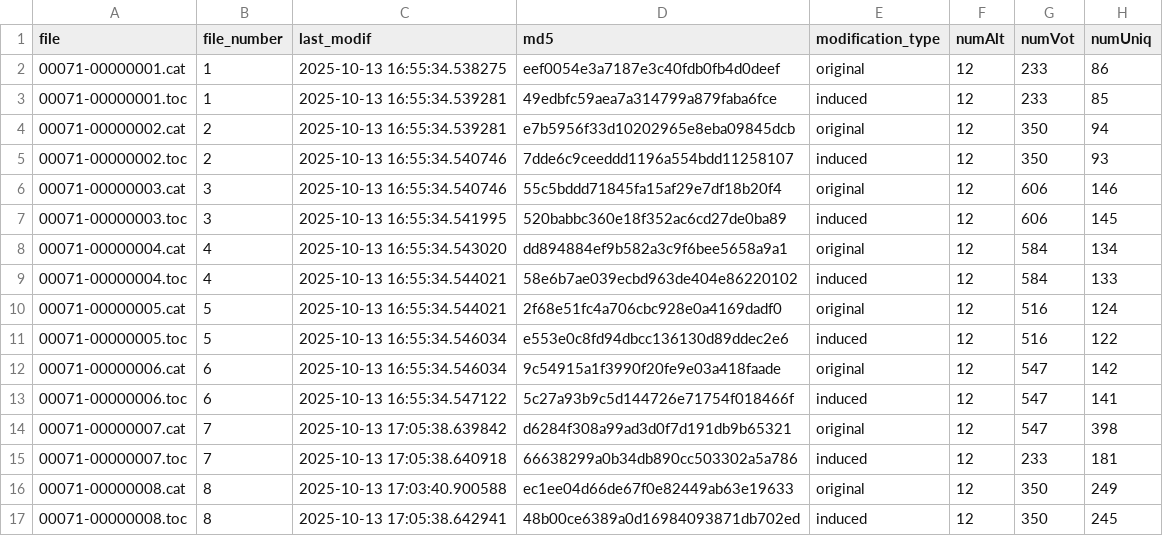
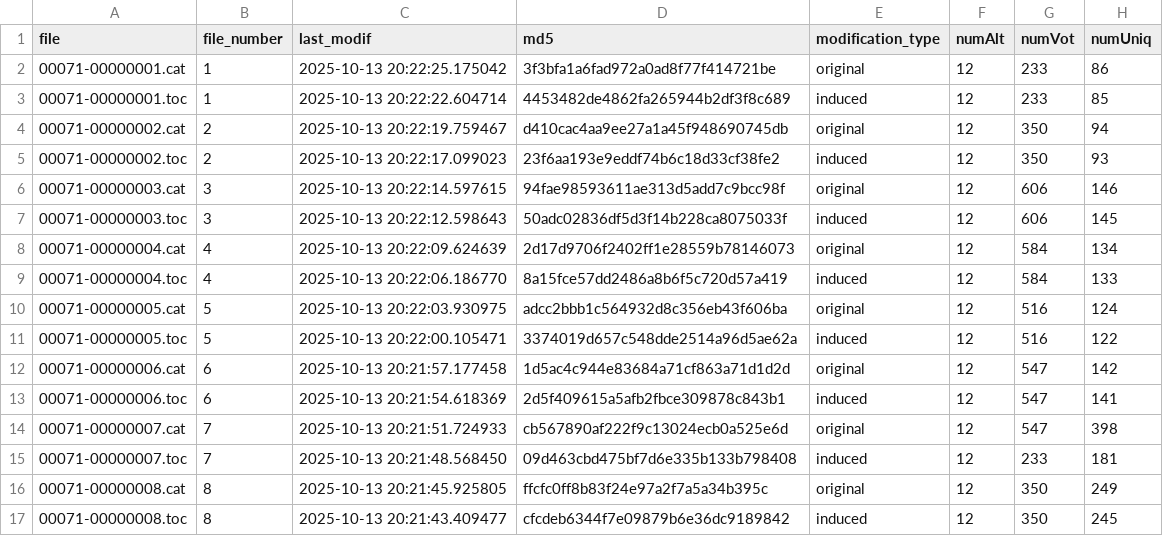
Before and after one commit to PrefLib/PrefLib-Data, a CSV file: datasets/00071 - french-approval-2007/metadata.csv, drawn as a sheet; only a part is shown; the diff covers the shown part only; the diff names each change by its address in the sheet, - before the commit and + after, or states it on an @@ line.

Commit message:
forgot metadata

```diff
--- a/datasets/00071 - french-approval-2007/metadata.csv
+++ b/datasets/00071 - french-approval-2007/metadata.csv
-C2 (last_modif): 2025-10-13 16:55:34.538275
+C2 (last_modif): 2025-10-13 20:22:25.175042
-D2 (md5): eef0054e3a7187e3c40fdb0fb4d0deef
+D2 (md5): 3f3bfa1a6fad972a0ad8f77f414721be
-C3 (last_modif): 2025-10-13 16:55:34.539281
+C3 (last_modif): 2025-10-13 20:22:22.604714
-D3 (md5): 49edbfc59aea7a314799a879faba6fce
+D3 (md5): 4453482de4862fa265944b2df3f8c689
-C4 (last_modif): 2025-10-13 16:55:34.539281
+C4 (last_modif): 2025-10-13 20:22:19.759467
-D4 (md5): e7b5956f33d10202965e8eba09845dcb
+D4 (md5): d410cac4aa9ee27a1a45f948690745db
-C5 (last_modif): 2025-10-13 16:55:34.540746
+C5 (last_modif): 2025-10-13 20:22:17.099023
-D5 (md5): 7dde6c9ceeddd1196a554bdd11258107
+D5 (md5): 23f6aa193e9eddf74b6c18d33cf38fe2
-C6 (last_modif): 2025-10-13 16:55:34.540746
+C6 (last_modif): 2025-10-13 20:22:14.597615
-D6 (md5): 55c5bddd71845fa15af29e7df18b20f4
+D6 (md5): 94fae98593611ae313d5add7c9bcc98f
-C7 (last_modif): 2025-10-13 16:55:34.541995
+C7 (last_modif): 2025-10-13 20:22:12.598643
-D7 (md5): 520babbc360e18f352ac6cd27de0ba89
+D7 (md5): 50adc02836df5d3f14b228ca8075033f
-C8 (last_modif): 2025-10-13 16:55:34.543020
+C8 (last_modif): 2025-10-13 20:22:09.624639
-D8 (md5): dd894884ef9b582a3c9f6bee5658a9a1
+D8 (md5): 2d17d9706f2402ff1e28559b78146073
-C9 (last_modif): 2025-10-13 16:55:34.544021
+C9 (last_modif): 2025-10-13 20:22:06.186770
-D9 (md5): 58e6b7ae039ecbd963de404e86220102
+D9 (md5): 8a15fce57dd2486a8b6f5c720d57a419
-C10 (last_modif): 2025-10-13 16:55:34.544021
+C10 (last_modif): 2025-10-13 20:22:03.930975
-D10 (md5): 2f68e51fc4a706cbc928e0a4169dadf0
+D10 (md5): adcc2bbb1c564932d8c356eb43f606ba
-C11 (last_modif): 2025-10-13 16:55:34.546034
+C11 (last_modif): 2025-10-13 20:22:00.105471
-D11 (md5): e553e0c8fd94dbcc136130d89ddec2e6
+D11 (md5): 3374019d657c548dde2514a96d5ae62a
-C12 (last_modif): 2025-10-13 16:55:34.546034
+C12 (last_modif): 2025-10-13 20:21:57.177458
-D12 (md5): 9c54915a1f3990f20fe9e03a418faade
+D12 (md5): 1d5ac4c944e83684a71cf863a71d1d2d
-C13 (last_modif): 2025-10-13 16:55:34.547122
+C13 (last_modif): 2025-10-13 20:21:54.618369
-D13 (md5): 5c27a93b9c5d144726e71754f018466f
+D13 (md5): 2d5f409615a5afb2fbce309878c843b1
-C14 (last_modif): 2025-10-13 17:05:38.639842
+C14 (last_modif): 2025-10-13 20:21:51.724933
-D14 (md5): d6284f308a99ad3d0f7d191db9b65321
+D14 (md5): cb567890af222f9c13024ecb0a525e6d
-C15 (last_modif): 2025-10-13 17:05:38.640918
+C15 (last_modif): 2025-10-13 20:21:48.568450
-D15 (md5): 66638299a0b34db890cc503302a5a786
+D15 (md5): 09d463cbd475bf7d6e335b133b798408
-C16 (last_modif): 2025-10-13 17:03:40.900588
+C16 (last_modif): 2025-10-13 20:21:45.925805
-D16 (md5): ec1ee04d66de67f0e82449ab63e19633
+D16 (md5): ffcfc0ff8b83f24e97a2f7a5a34b395c
-C17 (last_modif): 2025-10-13 17:05:38.642941
+C17 (last_modif): 2025-10-13 20:21:43.409477
-D17 (md5): 48b00ce6389a0d16984093871db702ed
+D17 (md5): cfcdeb6344f7e09879b6e36dc9189842
```
Also changed, not shown: 16 edited cells elsewhere in this file, 1 other file.
